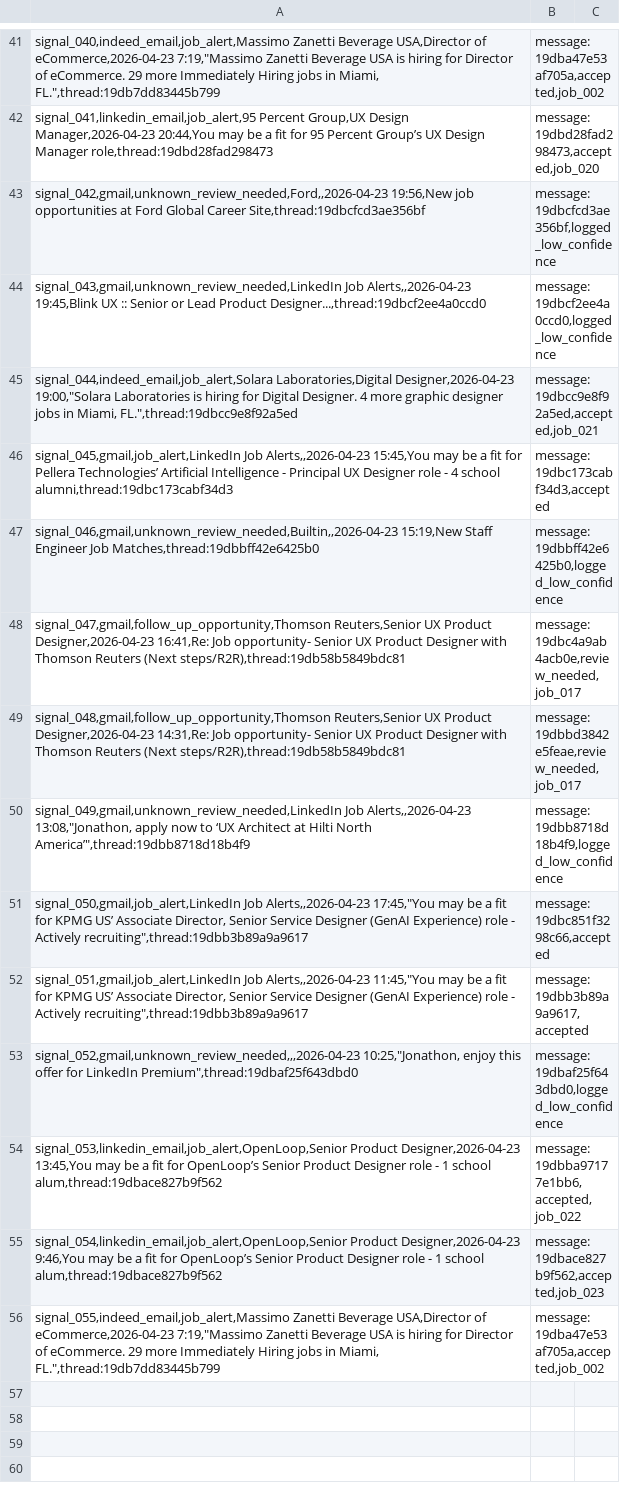
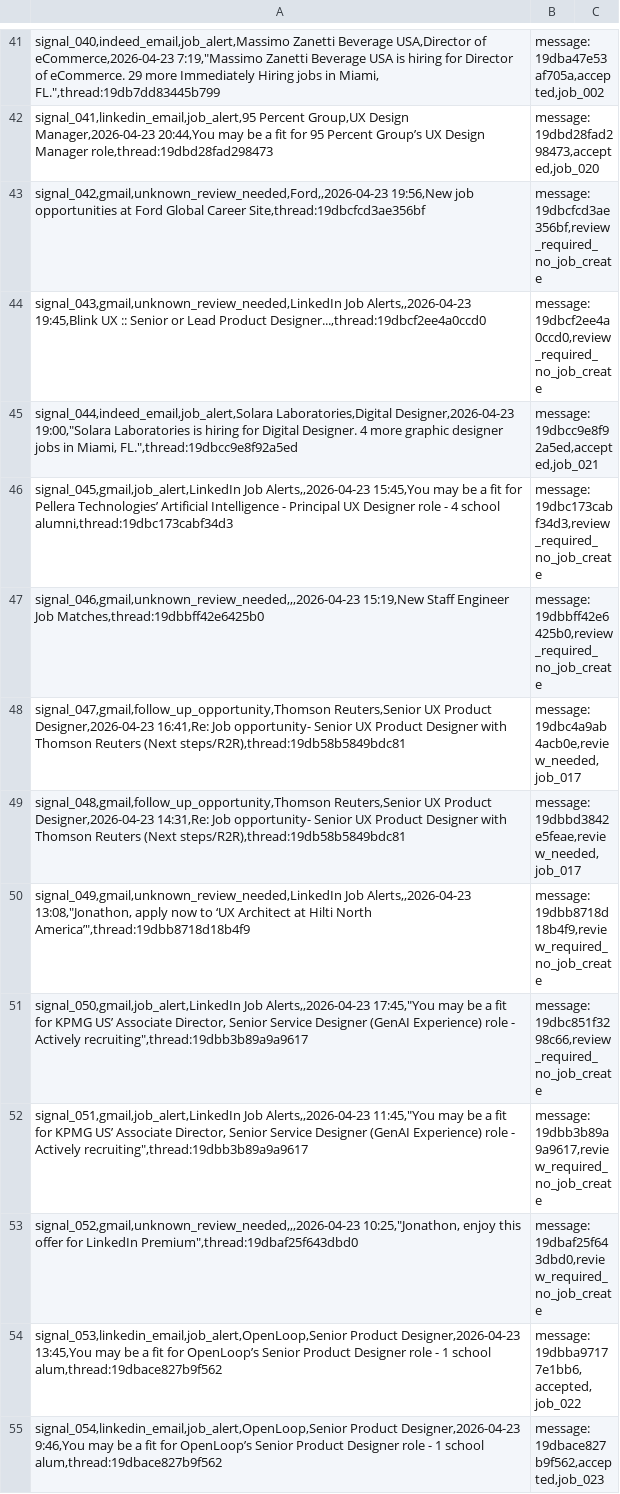
Before and after one commit to jonathonthomason/jt7-2, a CSV file: job-search-ui/data_mirror/Signals.csv, drawn as a sheet; only a part is shown, gaps mark what is left out; the shorter side is filled out with more unchanged rows.

```diff
--- a/job-search-ui/data_mirror/Signals.csv
+++ b/job-search-ui/data_mirror/Signals.csv
@@ -42,13 +42,13 @@ signal_040,indeed_email,job_alert,Massimo Zanetti Beverage USA,Director of eComm
 signal_041,linkedin_email,job_alert,95 Percent Group,UX Design Manager,2026-04-23 20:44,You may be a fit for 95 Percent Group’s UX Design Manager role,thread:19dbd28fad298473|message:19dbd28fad298473,accepted,job_020
-signal_042,gmail,unknown_review_needed,Ford,,2026-04-23 19:56,New job opportunities at Ford Global Career Site,thread:19dbcfcd3ae356bf|message:19dbcfcd3ae356bf,logged_low_confidence
-signal_043,gmail,unknown_review_needed,LinkedIn Job Alerts,,2026-04-23 19:45,Blink UX :: Senior or Lead Product Designer...,thread:19dbcf2ee4a0ccd0|message:19dbcf2ee4a0ccd0,logged_low_confidence
+signal_042,gmail,unknown_review_needed,Ford,,2026-04-23 19:56,New job opportunities at Ford Global Career Site,thread:19dbcfcd3ae356bf|message:19dbcfcd3ae356bf,review_required_no_job_create
+signal_043,gmail,unknown_review_needed,LinkedIn Job Alerts,,2026-04-23 19:45,Blink UX :: Senior or Lead Product Designer...,thread:19dbcf2ee4a0ccd0|message:19dbcf2ee4a0ccd0,review_required_no_job_create
 signal_044,indeed_email,job_alert,Solara Laboratories,Digital Designer,2026-04-23 19:00,"Solara Laboratories is hiring for Digital Designer. 4 more graphic designer jobs in Miami, FL.",thread:19dbcc9e8f92a5ed|message:19dbcc9e8f92a5ed,accepted,job_021
-signal_045,gmail,job_alert,LinkedIn Job Alerts,,2026-04-23 15:45,You may be a fit for Pellera Technologies’ Artificial Intelligence - Principal UX Designer role  - 4 school alumni,thread:19dbc173cabf34d3|message:19dbc173cabf34d3,accepted
-signal_046,gmail,unknown_review_needed,Builtin,,2026-04-23 15:19,New Staff Engineer Job Matches,thread:19dbbff42e6425b0|message:19dbbff42e6425b0,logged_low_confidence
+signal_045,gmail,job_alert,LinkedIn Job Alerts,,2026-04-23 15:45,You may be a fit for Pellera Technologies’ Artificial Intelligence - Principal UX Designer role  - 4 school alumni,thread:19dbc173cabf34d3|message:19dbc173cabf34d3,review_required_no_job_create
+signal_046,gmail,unknown_review_needed,,,2026-04-23 15:19,New Staff Engineer Job Matches,thread:19dbbff42e6425b0|message:19dbbff42e6425b0,review_required_no_job_create
 signal_047,gmail,follow_up_opportunity,Thomson Reuters,Senior UX Product Designer,2026-04-23 16:41,Re: Job opportunity- Senior UX Product Designer with Thomson Reuters (Next steps/R2R),thread:19db58b5849bdc81|message:19dbc4a9ab4acb0e,review_needed,job_017
 signal_048,gmail,follow_up_opportunity,Thomson Reuters,Senior UX Product Designer,2026-04-23 14:31,Re: Job opportunity- Senior UX Product Designer with Thomson Reuters (Next steps/R2R),thread:19db58b5849bdc81|message:19dbbd3842e5feae,review_needed,job_017
-signal_049,gmail,unknown_review_needed,LinkedIn Job Alerts,,2026-04-23 13:08,"Jonathon, apply now to ‘UX Architect at Hilti North America’",thread:19dbb8718d18b4f9|message:19dbb8718d18b4f9,logged_low_confidence
-signal_050,gmail,job_alert,LinkedIn Job Alerts,,2026-04-23 17:45,"You may be a fit for KPMG US’ Associate Director, Senior Service Designer (GenAI Experience) role  - Actively recruiting",thread:19dbb3b89a9a9617|message:19dbc851f3298c66,accepted
-signal_051,gmail,job_alert,LinkedIn Job Alerts,,2026-04-23 11:45,"You may be a fit for KPMG US’ Associate Director, Senior Service Designer (GenAI Experience) role  - Actively recruiting",thread:19dbb3b89a9a9617|message:19dbb3b89a9a9617,accepted
-signal_052,gmail,unknown_review_needed,,,2026-04-23 10:25,"Jonathon, enjoy this offer for LinkedIn Premium",thread:19dbaf25f643dbd0|message:19dbaf25f643dbd0,logged_low_confidence
+signal_049,gmail,unknown_review_needed,LinkedIn Job Alerts,,2026-04-23 13:08,"Jonathon, apply now to ‘UX Architect at Hilti North America’",thread:19dbb8718d18b4f9|message:19dbb8718d18b4f9,review_required_no_job_create
+signal_050,gmail,job_alert,LinkedIn Job Alerts,,2026-04-23 17:45,"You may be a fit for KPMG US’ Associate Director, Senior Service Designer (GenAI Experience) role  - Actively recruiting",thread:19dbb3b89a9a9617|message:19dbc851f3298c66,review_required_no_job_create
+signal_051,gmail,job_alert,LinkedIn Job Alerts,,2026-04-23 11:45,"You may be a fit for KPMG US’ Associate Director, Senior Service Designer (GenAI Experience) role  - Actively recruiting",thread:19dbb3b89a9a9617|message:19dbb3b89a9a9617,review_required_no_job_create
+signal_052,gmail,unknown_review_needed,,,2026-04-23 10:25,"Jonathon, enjoy this offer for LinkedIn Premium",thread:19dbaf25f643dbd0|message:19dbaf25f643dbd0,review_required_no_job_create
 signal_053,linkedin_email,job_alert,OpenLoop,Senior Product Designer,2026-04-23 13:45,You may be a fit for OpenLoop’s Senior Product Designer role  - 1 school alum,thread:19dbace827b9f562|message:19dbba97177e1bb6,accepted,job_022
```
Also changed, not shown: job-search-ui/data_mirror/TaskRuns.csv, 6 other files.
